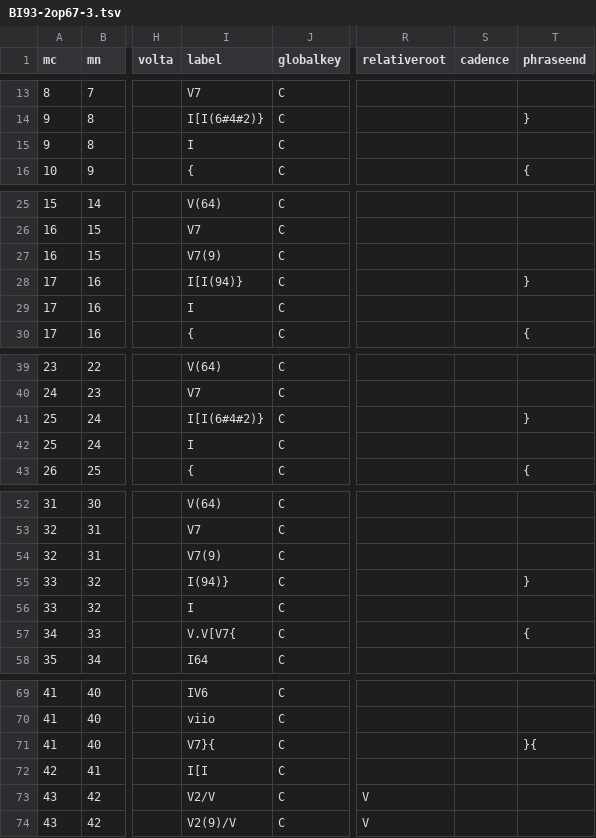
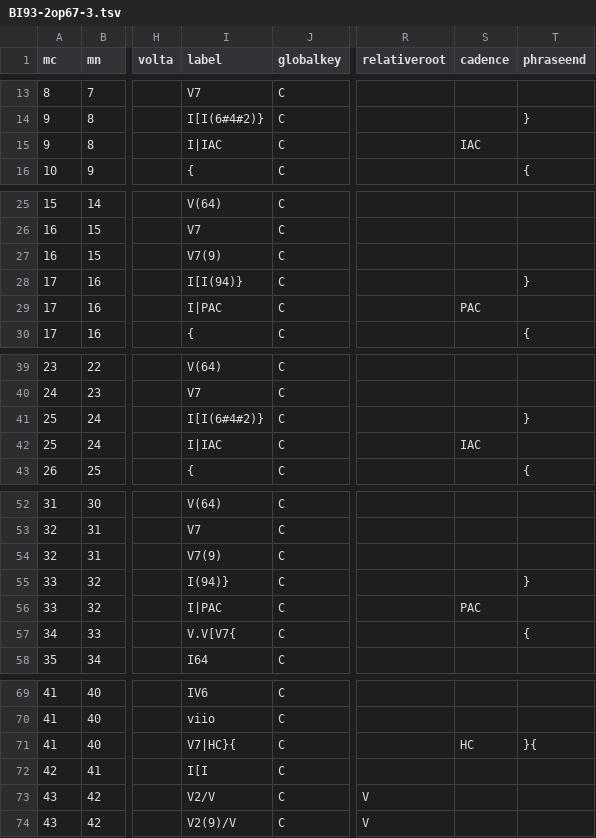
Before and after one commit to DCMLab/chopin_mazurkas, a TSV file: harmonies/BI93-2op67-3.tsv, drawn as a sheet; only a part is shown, gaps mark what is left out; the diff covers the shown part only; the diff names each change by its address in the sheet, - before the commit and + after, or states it on an @@ line.

```diff
--- a/harmonies/BI93-2op67-3.tsv
+++ b/harmonies/BI93-2op67-3.tsv
-I15 (label): I
+I15 (label): I|IAC
-S15 (cadence): (empty)
+S15 (cadence): IAC
-I29 (label): I
+I29 (label): I|PAC
-S29 (cadence): (empty)
+S29 (cadence): PAC
-I42 (label): I
+I42 (label): I|IAC
-S42 (cadence): (empty)
+S42 (cadence): IAC
-I56 (label): I
+I56 (label): I|PAC
-S56 (cadence): (empty)
+S56 (cadence): PAC
-I71 (label): V7}{
+I71 (label): V7|HC}{
-S71 (cadence): (empty)
+S71 (cadence): HC
```
Also changed, not shown: 5 edited cells elsewhere in this file, metadata.tsv, 1 other file.
